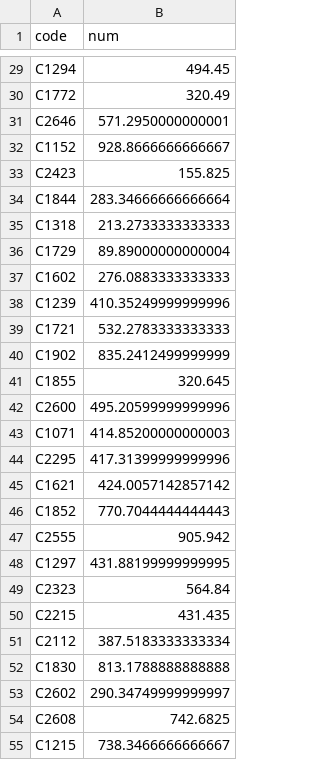
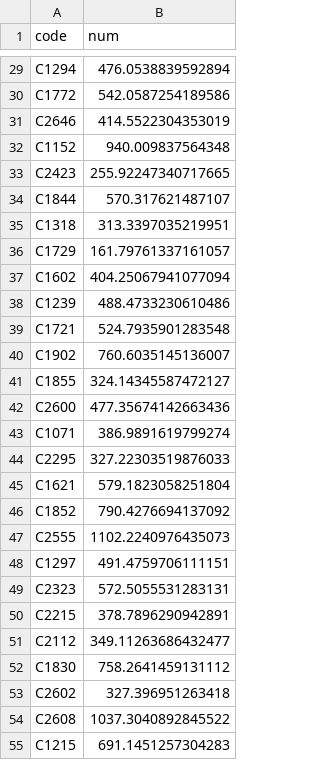
Before and after one commit to jinijini-jinilamp/dacon_parking_demand_competition, a CSV file: second_0715.csv, drawn as a sheet; only a part is shown, gaps mark what is left out; the diff covers the shown part only; the diff names each change by its address in the sheet, - before the commit and + after, or states it on an @@ line.

```diff
--- a/second_0715.csv
+++ b/second_0715.csv
-B29 (num): 494.45
+B29 (num): 476.0538839592894
-B30 (num): 320.49
+B30 (num): 542.0587254189586
-B31 (num): 571.2950000000001
+B31 (num): 414.5522304353019
-B32 (num): 928.8666666666667
+B32 (num): 940.009837564348
-B33 (num): 155.825
+B33 (num): 255.92247340717665
-B34 (num): 283.34666666666664
+B34 (num): 570.317621487107
-B35 (num): 213.2733333333333
+B35 (num): 313.3397035219951
-B36 (num): 89.89000000000004
+B36 (num): 161.79761337161057
-B37 (num): 276.0883333333333
+B37 (num): 404.25067941077094
-B38 (num): 410.35249999999996
+B38 (num): 488.4733230610486
-B39 (num): 532.2783333333333
+B39 (num): 524.7935901283548
-B40 (num): 835.2412499999999
+B40 (num): 760.6035145136007
-B41 (num): 320.645
+B41 (num): 324.14345587472127
-B42 (num): 495.20599999999996
+B42 (num): 477.35674142663436
-B43 (num): 414.85200000000003
+B43 (num): 386.9891619799274
-B44 (num): 417.31399999999996
+B44 (num): 327.22303519876033
-B45 (num): 424.0057142857142
+B45 (num): 579.1823058251804
-B46 (num): 770.7044444444443
+B46 (num): 790.4276694137092
-B47 (num): 905.942
+B47 (num): 1102.2240976435073
-B48 (num): 431.88199999999995
+B48 (num): 491.4759706111151
-B49 (num): 564.84
+B49 (num): 572.5055531283131
-B50 (num): 431.435
+B50 (num): 378.7896290942891
-B51 (num): 387.5183333333334
+B51 (num): 349.11263686432477
-B52 (num): 813.1788888888888
+B52 (num): 758.2641459131112
-B53 (num): 290.34749999999997
+B53 (num): 327.396951263418
-B54 (num): 742.6825
+B54 (num): 1037.3040892845522
-B55 (num): 738.3466666666667
+B55 (num): 691.1451257304283
```
Also changed, not shown: 3 added rows and 120 edited cells elsewhere in this file, 3 other files.
